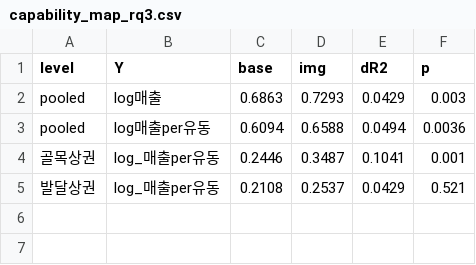
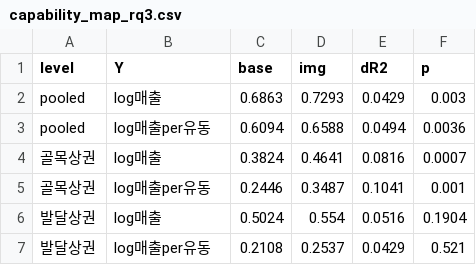
Before and after one commit to minstaar/streetscape-sensing-capability, a CSV file: reports/capability_map_rq3.csv, drawn as a sheet.

```diff
--- a/reports/capability_map_rq3.csv
+++ b/reports/capability_map_rq3.csv
@@ -3,3 +3,5 @@ pooled,log매출,0.6863,0.7293,0.0429,0.003
 pooled,log매출per유동,0.6094,0.6588,0.0494,0.0036
-골목상권,log_매출per유동,0.2446,0.3487,0.1041,0.001
-발달상권,log_매출per유동,0.2108,0.2537,0.0429,0.521
+골목상권,log매출,0.3824,0.4641,0.0816,0.0007
+골목상권,log매출per유동,0.2446,0.3487,0.1041,0.001
+발달상권,log매출,0.5024,0.554,0.0516,0.1904
+발달상권,log매출per유동,0.2108,0.2537,0.0429,0.521
```
Also changed, not shown: reports/capability_map_rq1.csv, 4 other files.
